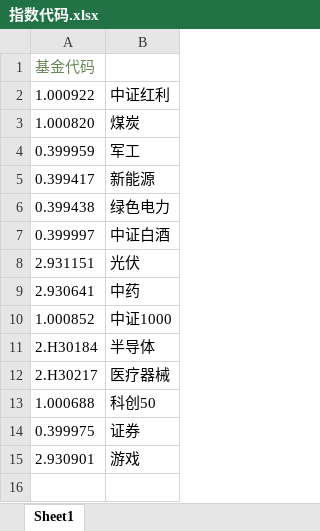
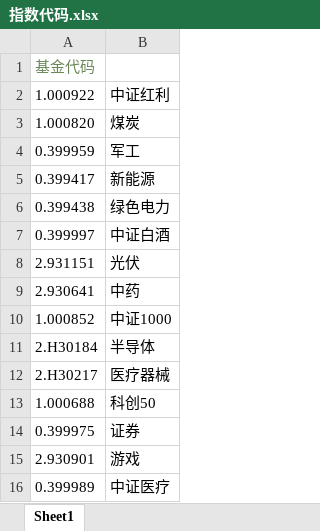
Before and after one commit to 791774452/pythonJijin, an Excel workbook: 指数代码.xlsx, sheet Sheet1, drawn as a sheet; values as stored, in another font and other column widths than the file's, no borders; the diff names each change by its address in the sheet, - before the commit and + after, or states it on an @@ line.

Commit message:
增加医疗

```diff
--- a/指数代码.xlsx (sheet Sheet1)
+++ b/指数代码.xlsx (sheet Sheet1)
+row 16: 0.399989 | 中证医疗
```
